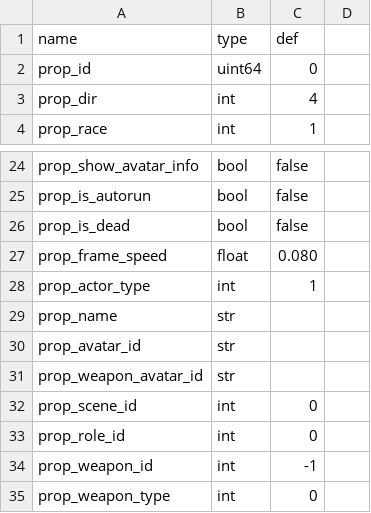
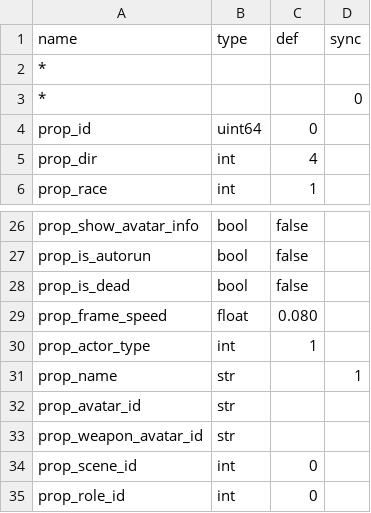
Before and after one commit to 752000niuniu/CXEngine, a TSV file: res/tables/actor_template.tsv, drawn as a sheet; only a part is shown, gaps mark what is left out; the shorter side is filled out with more unchanged rows; addresses are those after the commit; the diff names each change by its address in the sheet, - before the commit and + after, or states it on an @@ line.

Commit message:
prop sync

```diff
--- a/res/tables/actor_template.tsv
+++ b/res/tables/actor_template.tsv
-D1: (empty)
+D1: sync
+row 2: *
+row 3: * |  |  | 0
-D31 (sync): (empty)
+D31 (sync): 1
```
Also changed, not shown: 5 other files.
